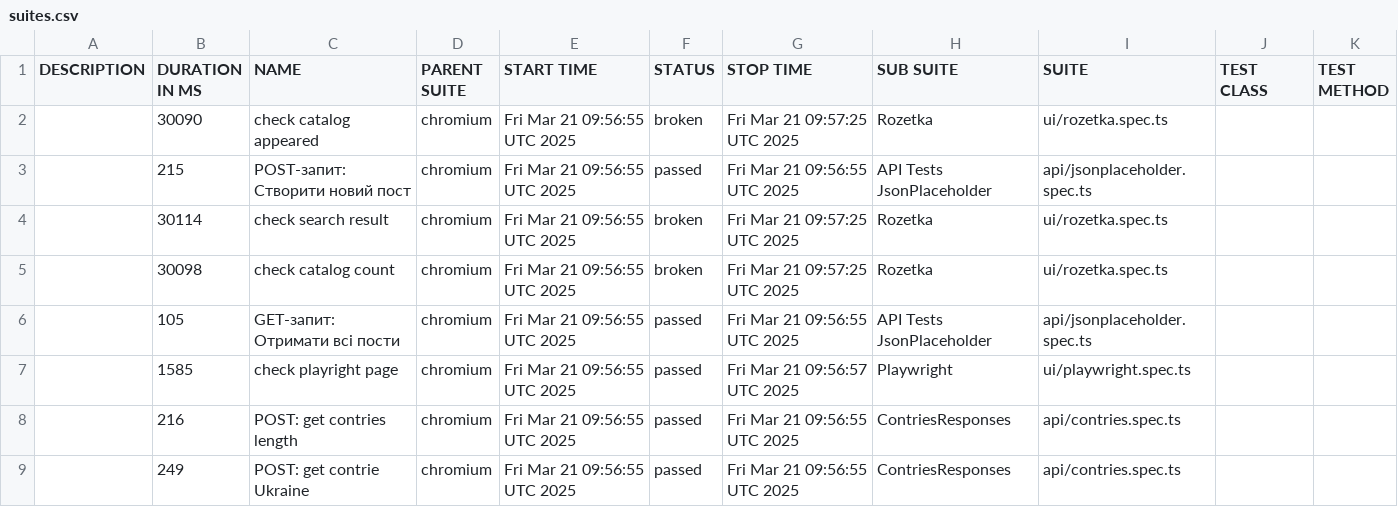
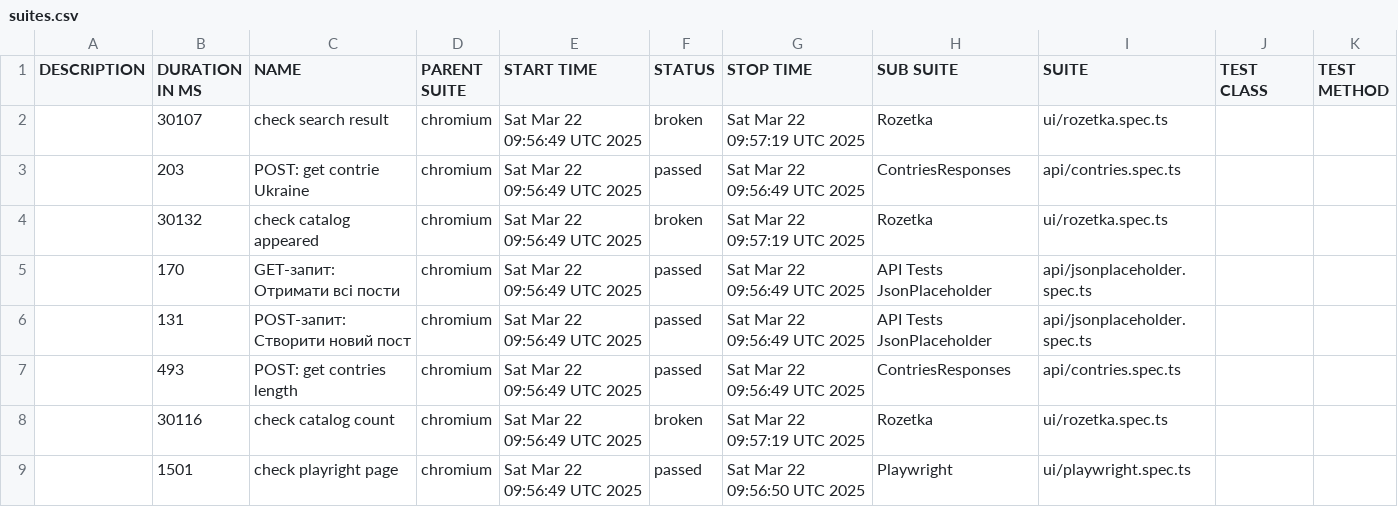
Before and after one commit to Vanecheek/new_IVAN_tests_playwrite, a CSV file: data/suites.csv, drawn as a sheet.

```diff
--- a/data/suites.csv
+++ b/data/suites.csv
@@ -1,9 +1,9 @@
 "DESCRIPTION","DURATION IN MS","NAME","PARENT SUITE","START TIME","STATUS","STOP TIME","SUB SUITE","SUITE","TEST CLASS","TEST METHOD"
-"","30090","check catalog appeared","chromium","Fri Mar 21 09:56:55 UTC 2025","broken","Fri Mar 21 09:57:25 UTC 2025","Rozetka","ui/rozetka.spec.ts","",""
-"","215","POST-запит: Створити новий пост","chromium","Fri Mar 21 09:56:55 UTC 2025","passed","Fri Mar 21 09:56:55 UTC 2025","API Tests JsonPlaceholder","api/jsonplaceholder.spec.ts","",""
-"","30114","check search result","chromium","Fri Mar 21 09:56:55 UTC 2025","broken","Fri Mar 21 09:57:25 UTC 2025","Rozetka","ui/rozetka.spec.ts","",""
-"","30098","check catalog count","chromium","Fri Mar 21 09:56:55 UTC 2025","broken","Fri Mar 21 09:57:25 UTC 2025","Rozetka","ui/rozetka.spec.ts","",""
-"","105","GET-запит: Отримати всі пости","chromium","Fri Mar 21 09:56:55 UTC 2025","passed","Fri Mar 21 09:56:55 UTC 2025","API Tests JsonPlaceholder","api/jsonplaceholder.spec.ts","",""
-"","1585","check playright page","chromium","Fri Mar 21 09:56:55 UTC 2025","passed","Fri Mar 21 09:56:57 UTC 2025","Playwright","ui/playwright.spec.ts","",""
-"","216","POST: get contries length","chromium","Fri Mar 21 09:56:55 UTC 2025","passed","Fri Mar 21 09:56:55 UTC 2025","ContriesResponses","api/contries.spec.ts","",""
-"","249","POST: get contrie Ukraine","chromium","Fri Mar 21 09:56:55 UTC 2025","passed","Fri Mar 21 09:56:55 UTC 2025","ContriesResponses","api/contries.spec.ts","",""
+"","30107","check search result","chromium","Sat Mar 22 09:56:49 UTC 2025","broken","Sat Mar 22 09:57:19 UTC 2025","Rozetka","ui/rozetka.spec.ts","",""
+"","203","POST: get contrie Ukraine","chromium","Sat Mar 22 09:56:49 UTC 2025","passed","Sat Mar 22 09:56:49 UTC 2025","ContriesResponses","api/contries.spec.ts","",""
+"","30132","check catalog appeared","chromium","Sat Mar 22 09:56:49 UTC 2025","broken","Sat Mar 22 09:57:19 UTC 2025","Rozetka","ui/rozetka.spec.ts","",""
+"","170","GET-запит: Отримати всі пости","chromium","Sat Mar 22 09:56:49 UTC 2025","passed","Sat Mar 22 09:56:49 UTC 2025","API Tests JsonPlaceholder","api/jsonplaceholder.spec.ts","",""
+"","131","POST-запит: Створити новий пост","chromium","Sat Mar 22 09:56:49 UTC 2025","passed","Sat Mar 22 09:56:49 UTC 2025","API Tests JsonPlaceholder","api/jsonplaceholder.spec.ts","",""
+"","493","POST: get contries length","chromium","Sat Mar 22 09:56:49 UTC 2025","passed","Sat Mar 22 09:56:49 UTC 2025","ContriesResponses","api/contries.spec.ts","",""
+"","30116","check catalog count","chromium","Sat Mar 22 09:56:49 UTC 2025","broken","Sat Mar 22 09:57:19 UTC 2025","Rozetka","ui/rozetka.spec.ts","",""
+"","1501","check playright page","chromium","Sat Mar 22 09:56:49 UTC 2025","passed","Sat Mar 22 09:56:50 UTC 2025","Playwright","ui/playwright.spec.ts","",""
```
Also changed, not shown: 39 other files.
